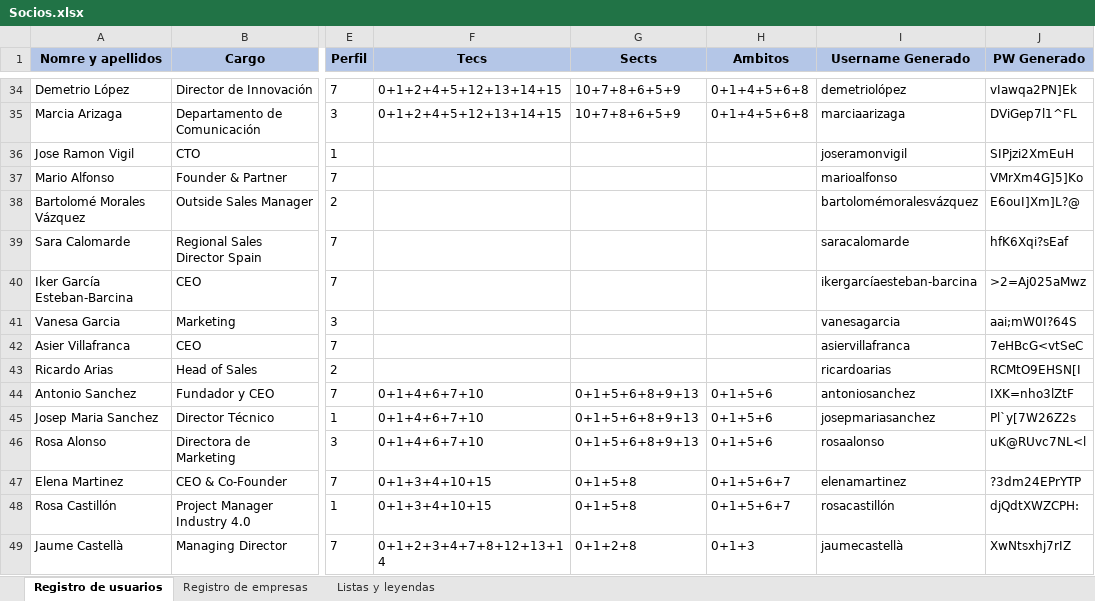
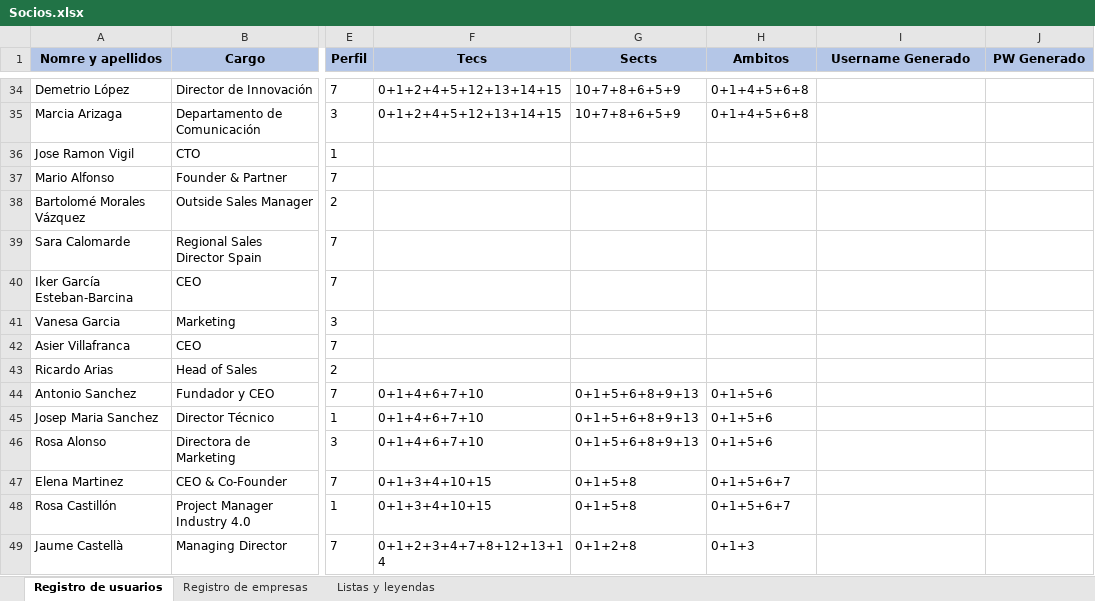
Before and after one commit to JavierCanalesV/Secpholand, an Excel workbook: MyProject2/Content/Excels/Socios.xlsx, sheet Registro de usuarios, drawn as a sheet; only a part is shown, gaps mark what is left out; values as stored, in another font and other column widths than the file's, no borders; the diff covers the shown part only; the diff names each change by its address in the sheet, - before the commit and + after, or states it on an @@ line.

```diff
--- a/MyProject2/Content/Excels/Socios.xlsx (sheet Registro de usuarios)
+++ b/MyProject2/Content/Excels/Socios.xlsx (sheet Registro de usuarios)
-I34 (Username Generado): demetriolópez
+I34 (Username Generado): (empty)
-J34 (PW Generado): vIawqa2PN]Ek
+J34 (PW Generado): (empty)
-I35 (Username Generado): marciaarizaga
+I35 (Username Generado): (empty)
-J35 (PW Generado): DViGep7l1^FL
+J35 (PW Generado): (empty)
-I36 (Username Generado): joseramonvigil
+I36 (Username Generado): (empty)
-J36 (PW Generado): SIPjzi2XmEuH
+J36 (PW Generado): (empty)
-I37 (Username Generado): marioalfonso
+I37 (Username Generado): (empty)
-J37 (PW Generado): VMrXm4G]5]Ko
+J37 (PW Generado): (empty)
-I38 (Username Generado): bartolomémoralesvázquez
+I38 (Username Generado): (empty)
-J38 (PW Generado): E6ouI]Xm]L?@
+J38 (PW Generado): (empty)
-I39 (Username Generado): saracalomarde
+I39 (Username Generado): (empty)
-J39 (PW Generado): hfK6Xqi?sEaf
+J39 (PW Generado): (empty)
-I40 (Username Generado): ikergarcíaesteban-barcina
+I40 (Username Generado): (empty)
-J40 (PW Generado): >2=Aj025aMwz
+J40 (PW Generado): (empty)
-I41 (Username Generado): vanesagarcia
+I41 (Username Generado): (empty)
-J41 (PW Generado): aai;mW0I?64S
+J41 (PW Generado): (empty)
-I42 (Username Generado): asiervillafranca
+I42 (Username Generado): (empty)
-J42 (PW Generado): 7eHBcG<vtSeC
+J42 (PW Generado): (empty)
-I43 (Username Generado): ricardoarias
+I43 (Username Generado): (empty)
-J43 (PW Generado): RCMtO9EHSN[I
+J43 (PW Generado): (empty)
-I44 (Username Generado): antoniosanchez
+I44 (Username Generado): (empty)
-J44 (PW Generado): IXK=nho3lZtF
+J44 (PW Generado): (empty)
-I45 (Username Generado): josepmariasanchez
+I45 (Username Generado): (empty)
-J45 (PW Generado): Pl`y[7W26Z2s
+J45 (PW Generado): (empty)
-I46 (Username Generado): rosaalonso
+I46 (Username Generado): (empty)
-J46 (PW Generado): uK@RUvc7NL<l
+J46 (PW Generado): (empty)
-I47 (Username Generado): elenamartinez
+I47 (Username Generado): (empty)
-J47 (PW Generado): ?3dm24EPrYTP
+J47 (PW Generado): (empty)
-I48 (Username Generado): rosacastillón
+I48 (Username Generado): (empty)
-J48 (PW Generado): djQdtXWZCPH:
+J48 (PW Generado): (empty)
-I49 (Username Generado): jaumecastellà
+I49 (Username Generado): (empty)
-J49 (PW Generado): XwNtsxhj7rIZ
+J49 (PW Generado): (empty)
```
Also changed, not shown: 94 edited cells elsewhere in this sheet, 1 other file.
